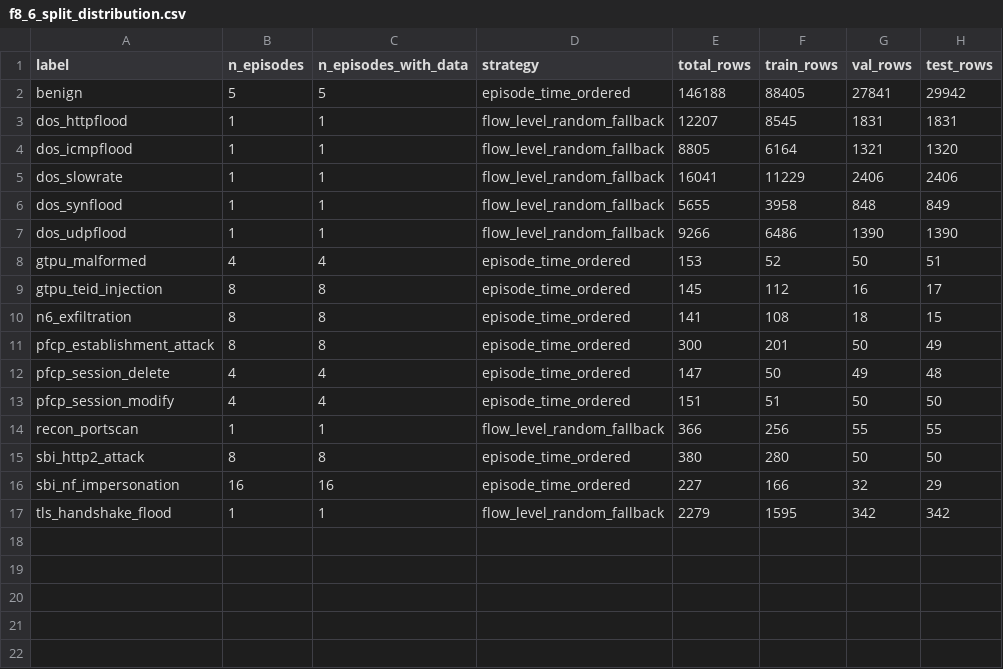
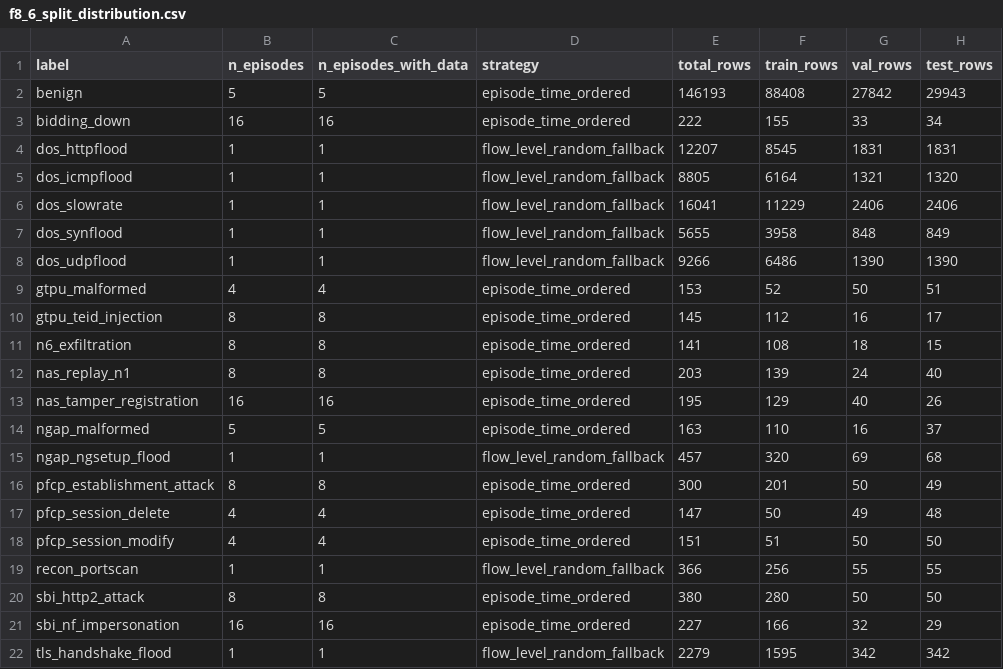
Before and after one commit to adipanca/nfm-report, a CSV file: reports/fase8/f8_6_split_distribution.csv, drawn as a sheet.

```diff
--- a/reports/fase8/f8_6_split_distribution.csv
+++ b/reports/fase8/f8_6_split_distribution.csv
@@ -1,3 +1,4 @@
 label,n_episodes,n_episodes_with_data,strategy,total_rows,train_rows,val_rows,test_rows
-benign,5,5,episode_time_ordered,146188,88405,27841,29942
+benign,5,5,episode_time_ordered,146193,88408,27842,29943
+bidding_down,16,16,episode_time_ordered,222,155,33,34
 dos_httpflood,1,1,flow_level_random_fallback,12207,8545,1831,1831
@@ -10,2 +11,6 @@ gtpu_teid_injection,8,8,episode_time_ordered,145,112,16,17
 n6_exfiltration,8,8,episode_time_ordered,141,108,18,15
+nas_replay_n1,8,8,episode_time_ordered,203,139,24,40
+nas_tamper_registration,16,16,episode_time_ordered,195,129,40,26
+ngap_malformed,5,5,episode_time_ordered,163,110,16,37
+ngap_ngsetup_flood,1,1,flow_level_random_fallback,457,320,69,68
 pfcp_establishment_attack,8,8,episode_time_ordered,300,201,50,49
```
Also changed, not shown: reports/fase8/f8_6_episode_inventory.csv, reports/fase8/w6_frozen_confusion_matrix.csv, 30 other files.
